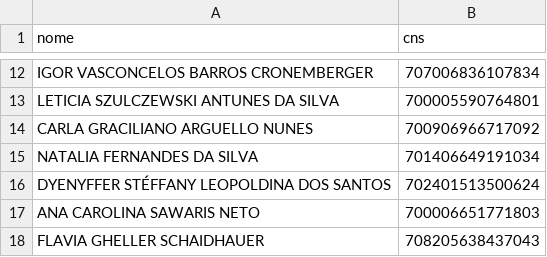
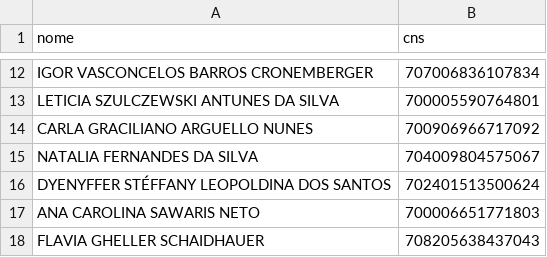
Before and after one commit to sergioajiki/fillBPAi, a CSV file: src/main/resources/dados/medicos_cns.csv, drawn as a sheet; only a part is shown, gaps mark what is left out; the diff covers the shown part only.

```diff
--- a/src/main/resources/dados/medicos_cns.csv
+++ b/src/main/resources/dados/medicos_cns.csv
@@ -14,3 +14,3 @@ LETICIA SZULCZEWSKI ANTUNES DA SILVA;700005590764801
 CARLA GRACILIANO ARGUELLO NUNES;700906966717092
-NATALIA FERNANDES DA SILVA;701406649191034
+NATALIA FERNANDES DA SILVA;704009804575067
 DYENYFFER STÉFFANY LEOPOLDINA DOS SANTOS;702401513500624
```
Also changed, not shown: 27 added rows elsewhere in this file, 1 other file.
